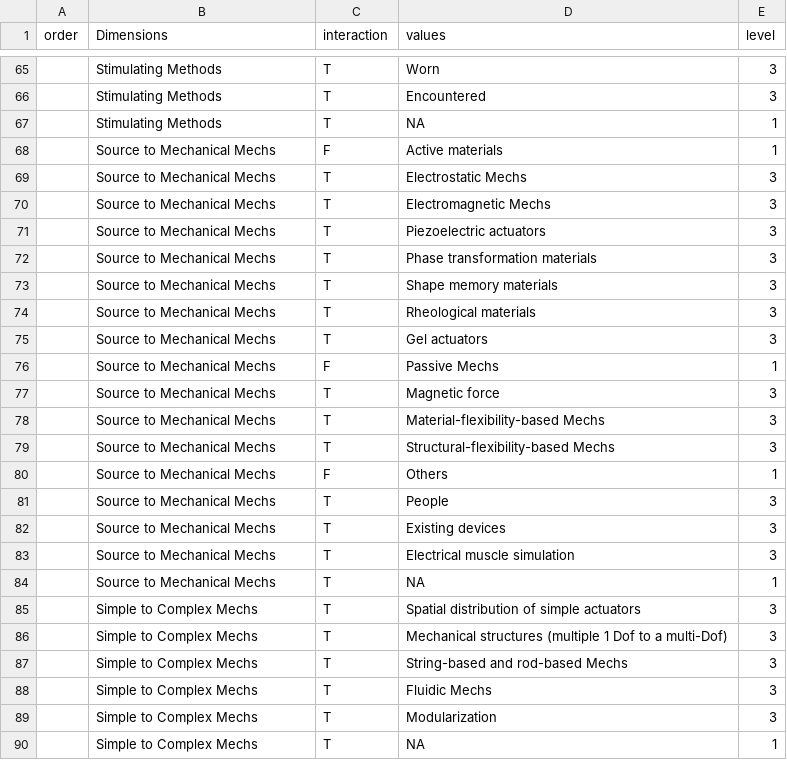
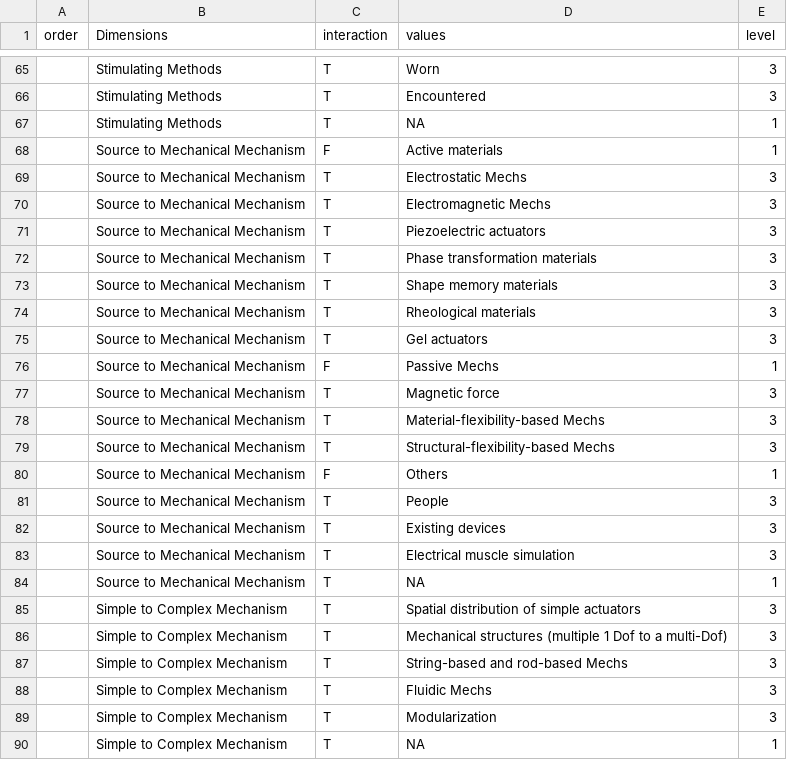
Before and after one commit to Kchen477/Kchen477, a CSV file: assets/order.csv, drawn as a sheet; only a part is shown, gaps mark what is left out; the diff names each change by its address in the sheet, - before the commit and + after, or states it on an @@ line.

```diff
--- a/assets/order.csv
+++ b/assets/order.csv
-B68:B84 (Dimensions): Source to Mechanical Mechs
+B68:B84 (Dimensions): Source to Mechanical Mechanism
-B85:B90 (Dimensions): Simple to Complex Mechs
+B85:B90 (Dimensions): Simple to Complex Mechanism
```
Also changed, not shown: 5 other files.
